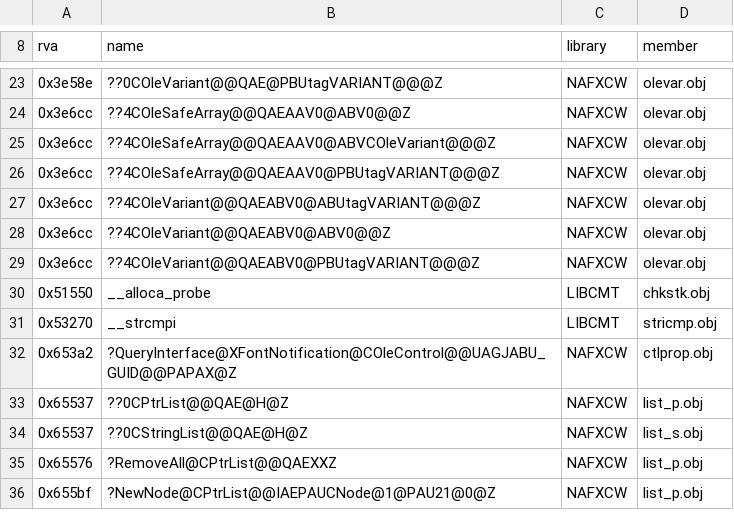
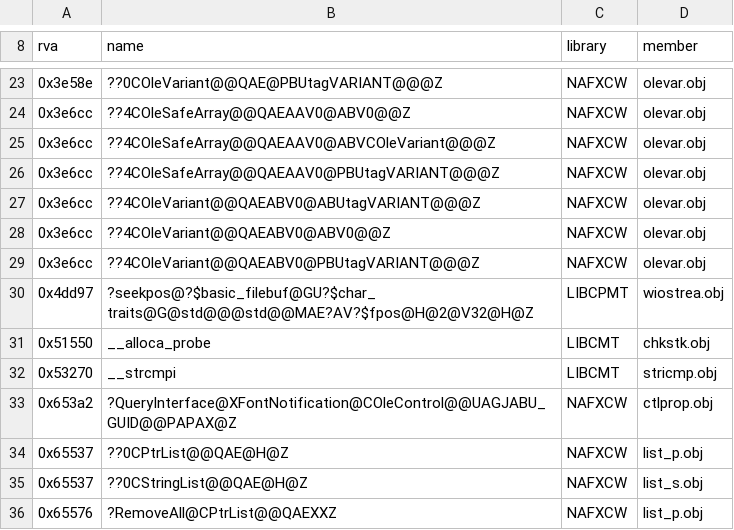
Before and after one commit to philipmendocino/homm3-decomp, a TSV file: config/retail/h3ccmped/runtime-aliases.tsv, drawn as a sheet; only a part is shown, gaps mark what is left out; the shorter side is filled out with more unchanged rows; the diff names each change by its address in the sheet, - before the commit and + after, or states it on an @@ line.

```diff
--- a/config/retail/h3ccmped/runtime-aliases.tsv
+++ b/config/retail/h3ccmped/runtime-aliases.tsv
+row 30: 0x4dd97 | ?seekpos@?$basic_filebuf@GU?$char_traits@G@std@@@std@@MAE?AV?$fpos@H@2@V32@H@Z | LIBCPMT | wiostrea.obj
```
Also changed, not shown: config/retail/h3ccmped/runtime-contributions.tsv, config/retail/h3ccmped/runtime-map.tsv, 5 other files.
